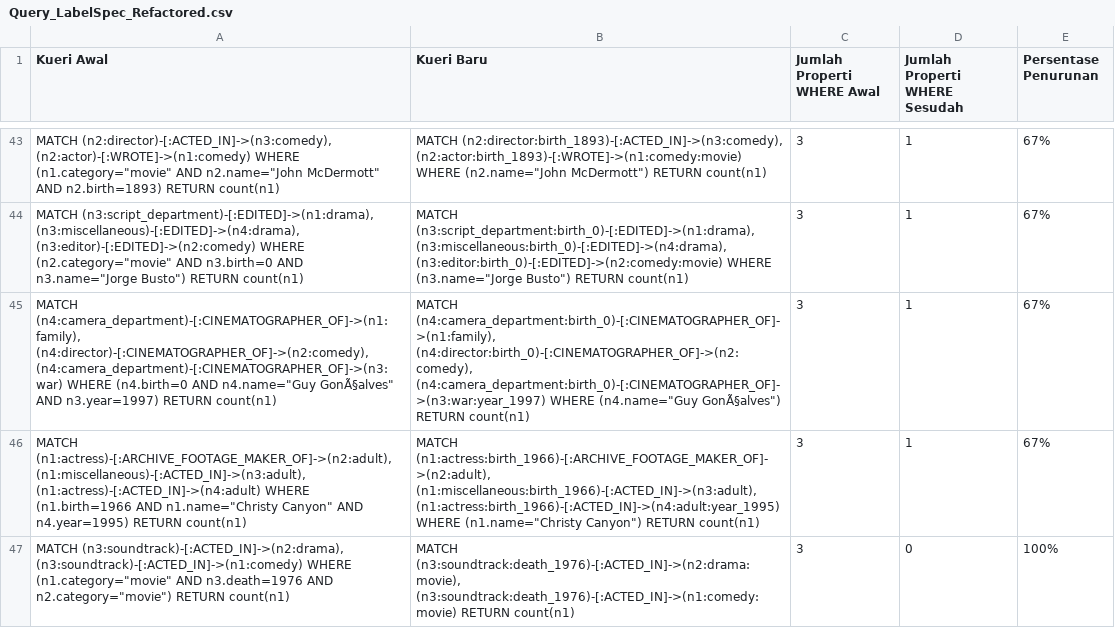
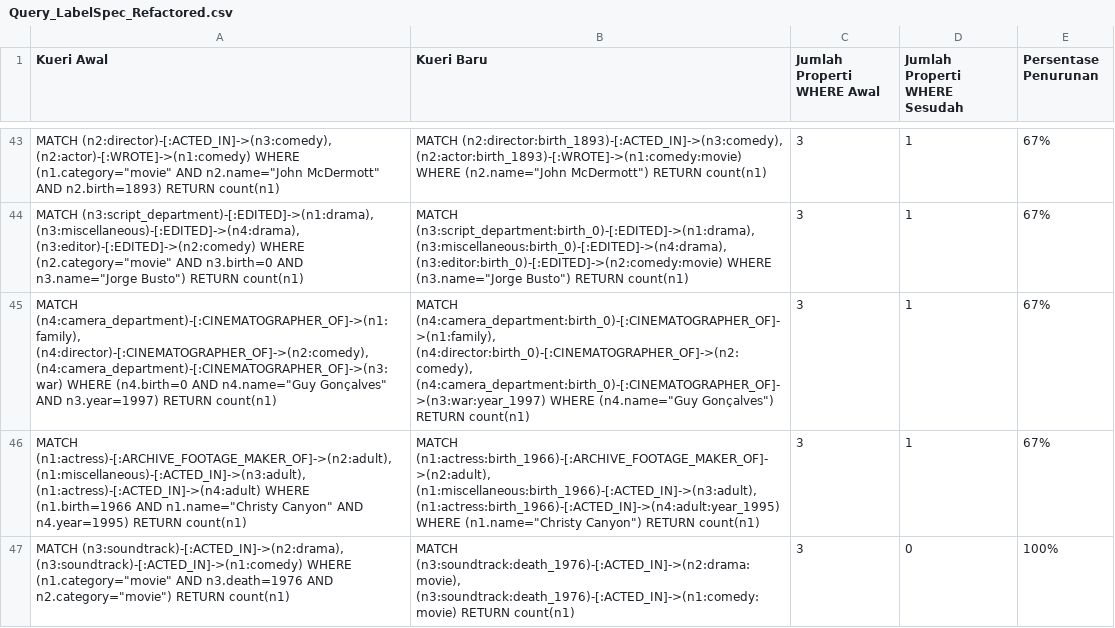
Before and after one commit to AlishaNaraC/TA_GraphRefactoring, a CSV file: data/queries/Query_LabelSpec_Refactored.csv, drawn as a sheet; only a part is shown, gaps mark what is left out; the diff names each change by its address in the sheet, - before the commit and + after, or states it on an @@ line.

```diff
--- a/data/queries/Query_LabelSpec_Refactored.csv
+++ b/data/queries/Query_LabelSpec_Refactored.csv
-A45 (Kueri Awal): …AND n4.name="Guy GonÃ§alves" AND n3.year=1997)…
+A45 (Kueri Awal): …AND n4.name="Guy Gonçalves" AND n3.year=1997)…
-B45 (Kueri Baru): …WHERE (n4.name="Guy GonÃ§alves") RETURN count(n1)
+B45 (Kueri Baru): …WHERE (n4.name="Guy Gonçalves") RETURN count(n1)
```
Also changed, not shown: data/queries/Query_Where_80_Refactored.csv, data/report/analisis_properti/analisis_properti_skema_base.csv, 31 other files.
